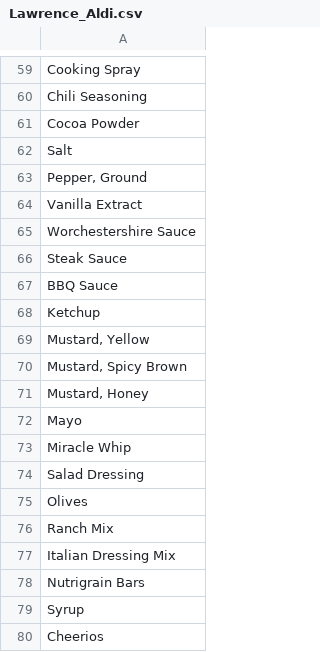
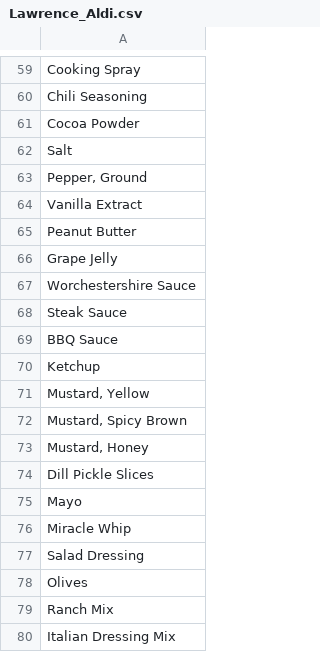
Before and after one commit to dave00dave/shopping_list_sorter, a CSV file: stores/Lawrence_Aldi.csv, drawn as a sheet; only a part is shown, gaps mark what is left out; the shorter side is filled out with more unchanged rows; the diff names each change by its address in the sheet, - before the commit and + after, or states it on an @@ line.

Commit message:
Add items to Lawrence Aldi Store

```diff
--- a/stores/Lawrence_Aldi.csv
+++ b/stores/Lawrence_Aldi.csv
+row 65: Peanut Butter
+row 66: Grape Jelly
+row 74: Dill Pickle Slices
```
